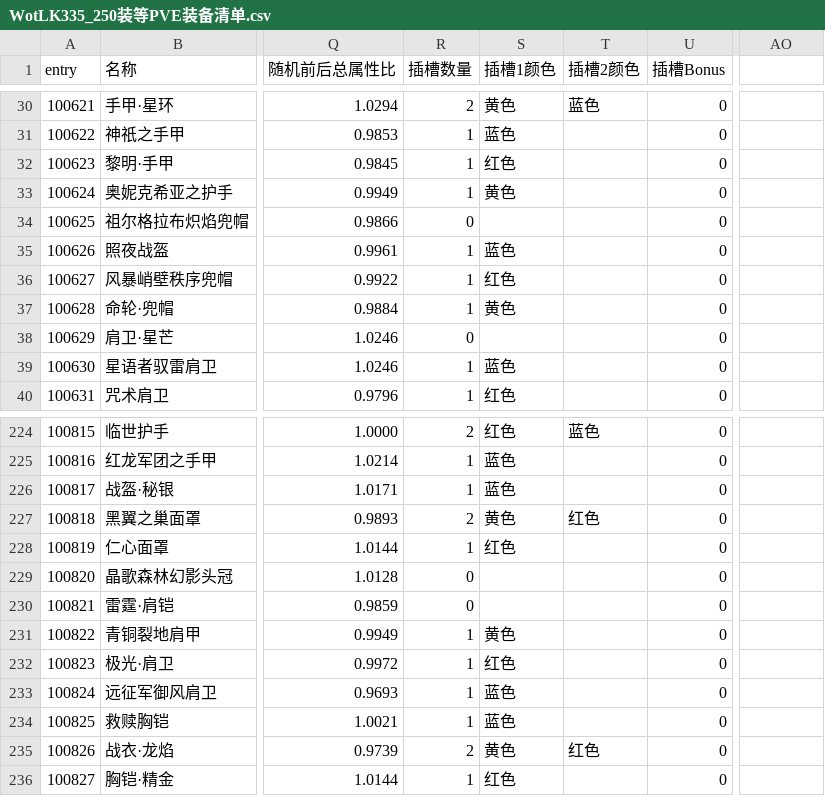
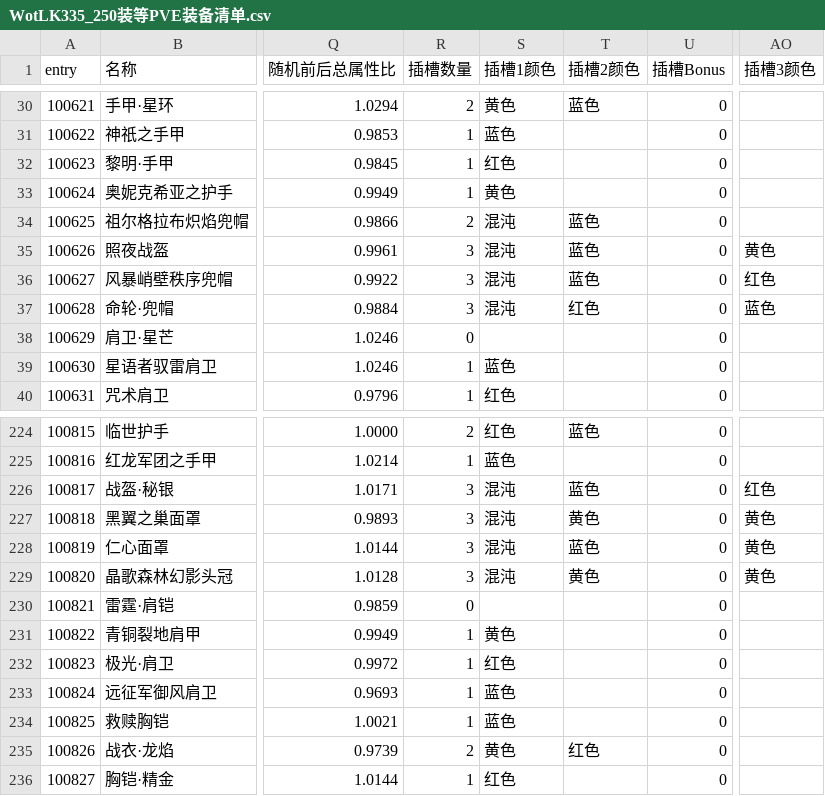
Before and after one commit to Miying1/AzerothCore-wotlk-with-NPCBots, a CSV file: outputs/装备生成/WotLK335_250装等PVE装备清单.csv, drawn as a sheet; only a part is shown, gaps mark what is left out; the diff covers the shown part only; the diff names each change by its address in the sheet, - before the commit and + after, or states it on an @@ line.

```diff
--- a/outputs/装备生成/WotLK335_250装等PVE装备清单.csv
+++ b/outputs/装备生成/WotLK335_250装等PVE装备清单.csv
-AO1: (empty)
+AO1: 插槽3颜色
-R34 (插槽数量): 0
+R34 (插槽数量): 2
-S34 (插槽1颜色): (empty)
+S34 (插槽1颜色): 混沌
-T34:T36 (插槽2颜色): (empty)
+T34:T36 (插槽2颜色): 蓝色
-R35:R37 (插槽数量): 1
+R35:R37 (插槽数量): 3
-S35 (插槽1颜色): 蓝色
+S35 (插槽1颜色): 混沌
-AO35 (插槽3颜色): (empty)
+AO35 (插槽3颜色): 黄色
-S36 (插槽1颜色): 红色
+S36 (插槽1颜色): 混沌
-AO36 (插槽3颜色): (empty)
+AO36 (插槽3颜色): 红色
-S37 (插槽1颜色): 黄色
+S37 (插槽1颜色): 混沌
-T37 (插槽2颜色): (empty)
+T37 (插槽2颜色): 红色
-AO37 (插槽3颜色): (empty)
+AO37 (插槽3颜色): 蓝色
-R226 (插槽数量): 1
+R226 (插槽数量): 3
-S226 (插槽1颜色): 蓝色
+S226 (插槽1颜色): 混沌
-T226 (插槽2颜色): (empty)
+T226 (插槽2颜色): 蓝色
-AO226 (插槽3颜色): (empty)
+AO226 (插槽3颜色): 红色
-R227 (插槽数量): 2
+R227 (插槽数量): 3
-S227 (插槽1颜色): 黄色
+S227 (插槽1颜色): 混沌
-T227 (插槽2颜色): 红色
+T227 (插槽2颜色): 黄色
-AO227:AO229 (插槽3颜色): (empty)
+AO227:AO229 (插槽3颜色): 黄色
-R228 (插槽数量): 1
+R228 (插槽数量): 3
-S228 (插槽1颜色): 红色
+S228 (插槽1颜色): 混沌
-T228 (插槽2颜色): (empty)
+T228 (插槽2颜色): 蓝色
-R229 (插槽数量): 0
+R229 (插槽数量): 3
-S229 (插槽1颜色): (empty)
+S229 (插槽1颜色): 混沌
-T229 (插槽2颜色): (empty)
+T229 (插槽2颜色): 黄色
```
Also changed, not shown: 134 edited cells elsewhere in this file, outputs/装备生成/WotLK335_230装等PVE装备清单.csv, outputs/装备生成/WotLK335_240装等PVE装备清单.csv, 17 other files.
